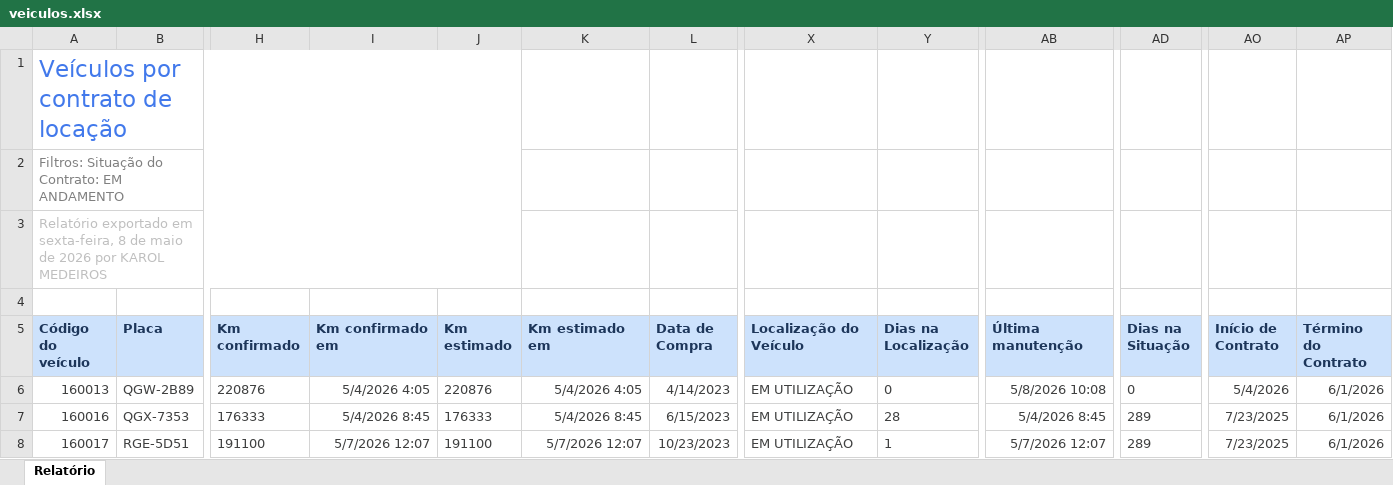
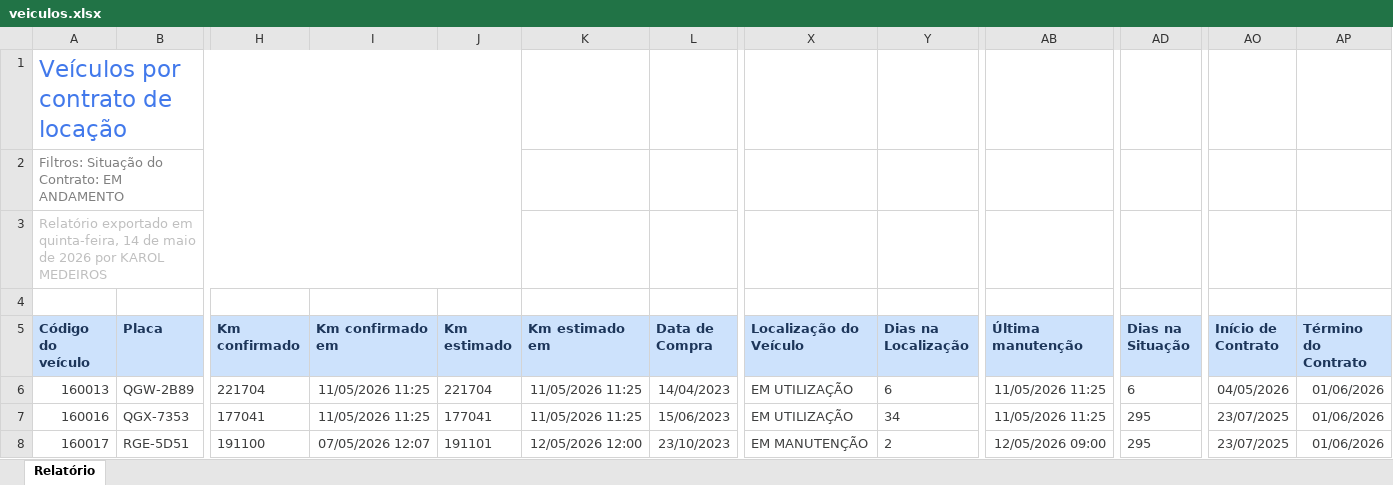
Before and after one commit to lopesjoel/Dashboard-Ativuz, an Excel workbook: data/veiculos.xlsx, sheet Relatório, drawn as a sheet; only a part is shown, gaps mark what is left out; values as stored, in another font and other column widths than the file's, no borders; the diff covers the shown part only; the diff names each change by its address in the sheet, - before the commit and + after, or states it on an @@ line.

```diff
--- a/data/veiculos.xlsx (sheet Relatório)
+++ b/data/veiculos.xlsx (sheet Relatório)
-A3 (Código do veículo): …exportado em sexta-feira, 8 de maio…
+A3 (Código do veículo): …exportado em quinta-feira, 14 de maio…
-H6 (Km confirmado): 220876
+H6 (Km confirmado): 221704
-I6 (Km confirmado em): 5/4/2026 4:05
+I6 (Km confirmado em): 11/05/2026 11:25
-J6 (Km estimado): 220876
+J6 (Km estimado): 221704
-K6 (Km estimado em): 5/4/2026 4:05
+K6 (Km estimado em): 11/05/2026 11:25
-L6 (Data de Compra): 4/14/2023
+L6 (Data de Compra): 14/04/2023
-Y6 (Dias na Localização): 0
+Y6 (Dias na Localização): 6
-AB6 (Última manutenção): 5/8/2026 10:08
+AB6 (Última manutenção): 11/05/2026 11:25
-AD6 (Dias na Situação): 0
+AD6 (Dias na Situação): 6
-AO6 (Início de Contrato): 5/4/2026
+AO6 (Início de Contrato): 04/05/2026
-AP6:AP8 (Término do Contrato): 6/1/2026
+AP6:AP8 (Término do Contrato): 01/06/2026
-H7 (Km confirmado): 176333
+H7 (Km confirmado): 177041
-I7 (Km confirmado em): 5/4/2026 8:45
+I7 (Km confirmado em): 11/05/2026 11:25
-J7 (Km estimado): 176333
+J7 (Km estimado): 177041
-K7 (Km estimado em): 5/4/2026 8:45
+K7 (Km estimado em): 11/05/2026 11:25
-L7 (Data de Compra): 6/15/2023
+L7 (Data de Compra): 15/06/2023
-Y7 (Dias na Localização): 28
+Y7 (Dias na Localização): 34
-AB7 (Última manutenção): 5/4/2026 8:45
+AB7 (Última manutenção): 11/05/2026 11:25
-AD7:AD8 (Dias na Situação): 289
+AD7:AD8 (Dias na Situação): 295
-AO7:AO8 (Início de Contrato): 7/23/2025
+AO7:AO8 (Início de Contrato): 23/07/2025
-I8 (Km confirmado em): 5/7/2026 12:07
+I8 (Km confirmado em): 07/05/2026 12:07
-J8 (Km estimado): 191100
+J8 (Km estimado): 191101
-K8 (Km estimado em): 5/7/2026 12:07
+K8 (Km estimado em): 12/05/2026 12:00
-L8 (Data de Compra): 10/23/2023
+L8 (Data de Compra): 23/10/2023
-X8 (Localização do Veículo): EM UTILIZAÇÃO
+X8 (Localização do Veículo): EM MANUTENÇÃO
-Y8 (Dias na Localização): 1
+Y8 (Dias na Localização): 2
-AB8 (Última manutenção): 5/7/2026 12:07
+AB8 (Última manutenção): 12/05/2026 09:00
```
Also changed, not shown: 2 added rows, 1 removed row and 374 edited cells elsewhere in this sheet, 1 other file.
